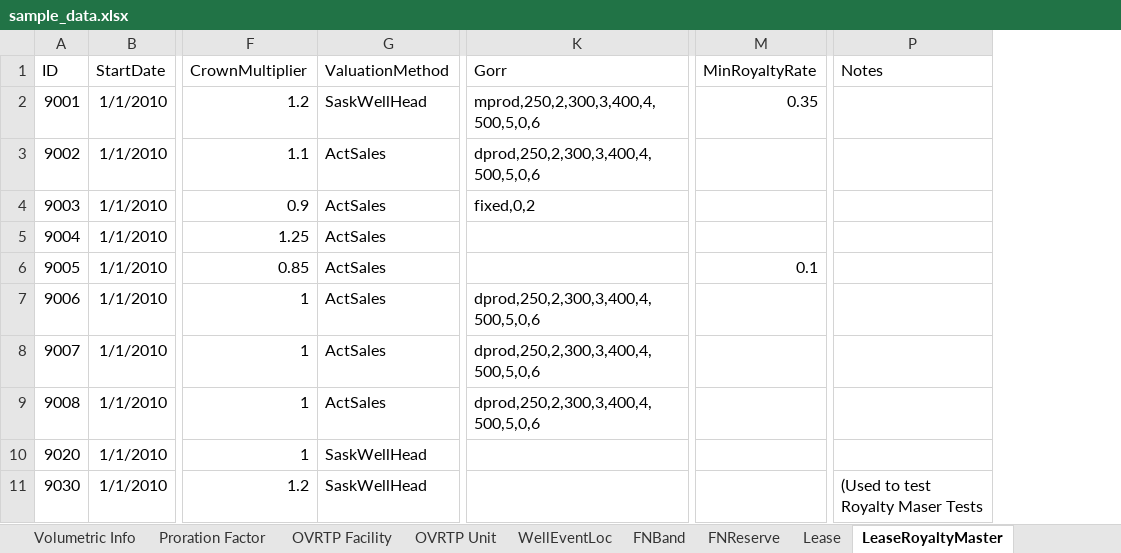
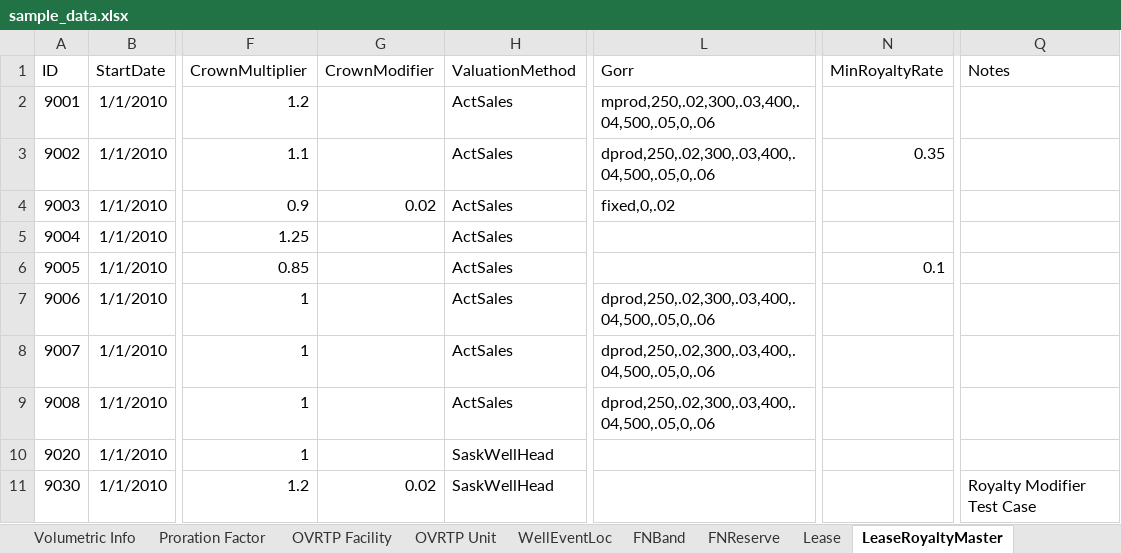
Before and after one commit to lshumlich/python-playground, an Excel workbook: calcroyalties/files/sample_data.xlsx, sheet LeaseRoyaltyMaster, drawn as a sheet; only a part is shown, gaps mark what is left out; values as stored, in another font and other column widths than the file's, no borders; addresses are those after the commit; the diff names each change by its address in the sheet, - before the commit and + after, or states it on an @@ line.

Commit message:
- Implement Royalty Modifier - Next iteration of worksheet and calculations

```diff
--- a/calcroyalties/files/sample_data.xlsx (sheet LeaseRoyaltyMaster)
+++ b/calcroyalties/files/sample_data.xlsx (sheet LeaseRoyaltyMaster)
+column G (CrownModifier), rows 4-11: 0.02 |  |  |  |  |  |  | 0.02
-H2 (ValuationMethod): SaskWellHead
+H2 (ValuationMethod): ActSales
-L2 (Gorr): mprod,250,2,300,3,400,4,500,5,0,6
+L2 (Gorr): mprod,250,.02,300,.03,400,.04,500,.05,0,.06
-N2 (MinRoyaltyRate): 0.35
+N2 (MinRoyaltyRate): (empty)
-L3 (Gorr): dprod,250,2,300,3,400,4,500,5,0,6
+L3 (Gorr): dprod,250,.02,300,.03,400,.04,500,.05,0,.06
-N3 (MinRoyaltyRate): (empty)
+N3 (MinRoyaltyRate): 0.35
-L4 (Gorr): fixed,0,2
+L4 (Gorr): fixed,0,.02
-L7:L9 (Gorr): dprod,250,2,300,3,400,4,500,5,0,6
+L7:L9 (Gorr): dprod,250,.02,300,.03,400,.04,500,.05,0,.06
-Q11 (Notes): (Used to test Royalty Maser Tests
+Q11 (Notes): Royalty Modifier Test Case
```
Also changed, not shown: sheet Monthly, sheet WellRoyaltyMaster, sheet WellLeaseLink, sheet Calc, sheet Lease, other sheet tabs, 1 other file.
